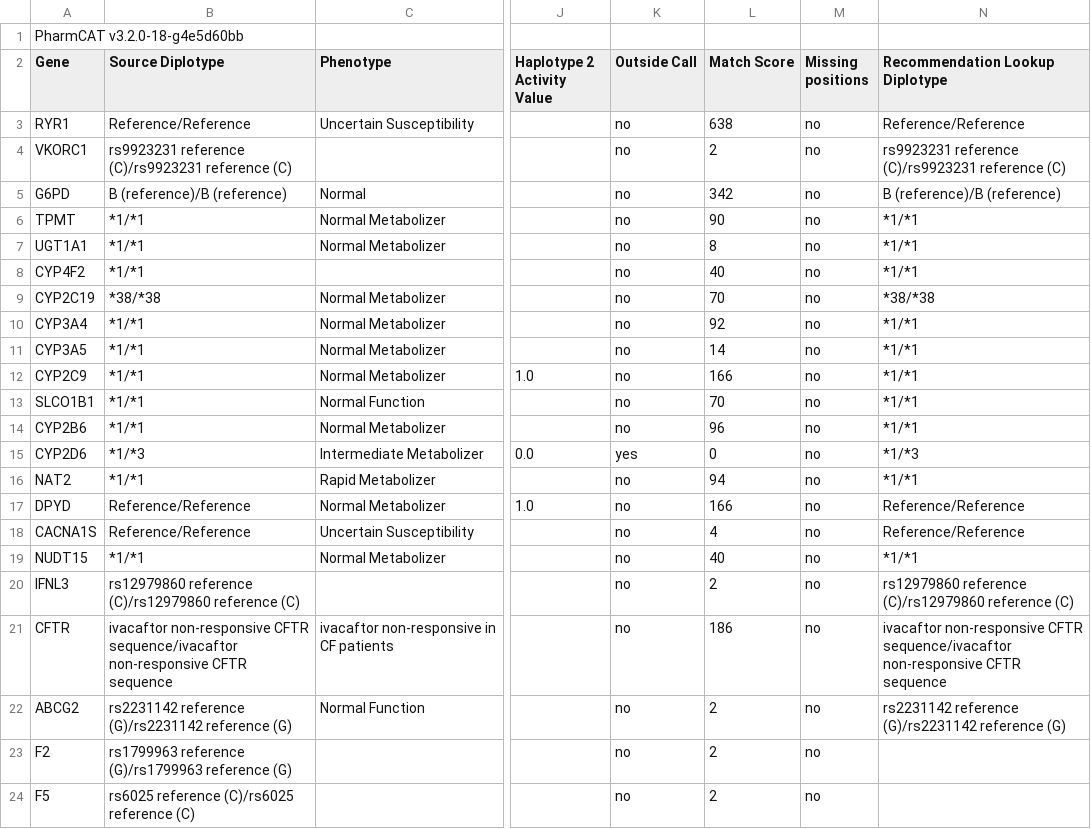
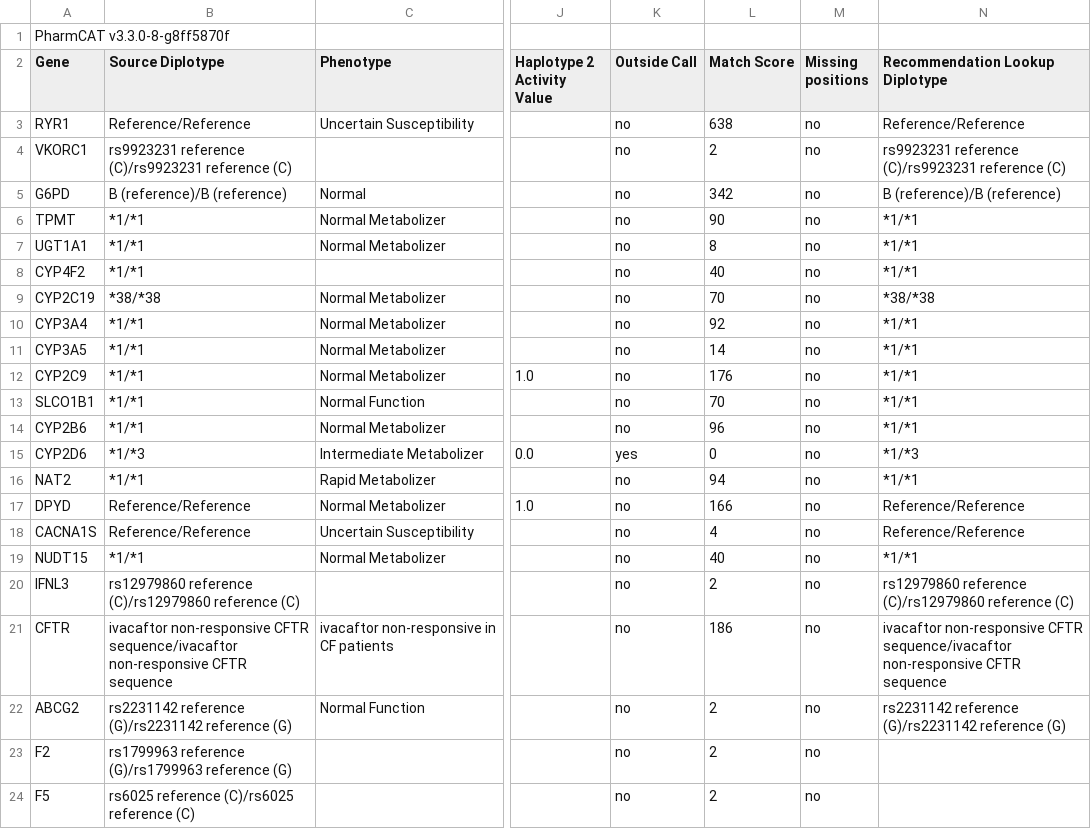
Before and after one commit to phonegor95/PharmCAT, a TSV file: docs/examples/pharmcat.example.report.tsv, drawn as a sheet; only a part is shown, gaps mark what is left out; the diff names each change by its address in the sheet, - before the commit and + after, or states it on an @@ line.

```diff
--- a/docs/examples/pharmcat.example.report.tsv
+++ b/docs/examples/pharmcat.example.report.tsv
-A1 (Gene): PharmCAT v3.2.0-18-g4e5d60bb
+A1 (Gene): PharmCAT v3.3.0-8-g8ff5870f
-L12 (Match Score): 166
+L12 (Match Score): 176
```
Also changed, not shown: docs/examples/pharmcat.example2.report.tsv, docs/phenotypes.tsv, 16 other files.
